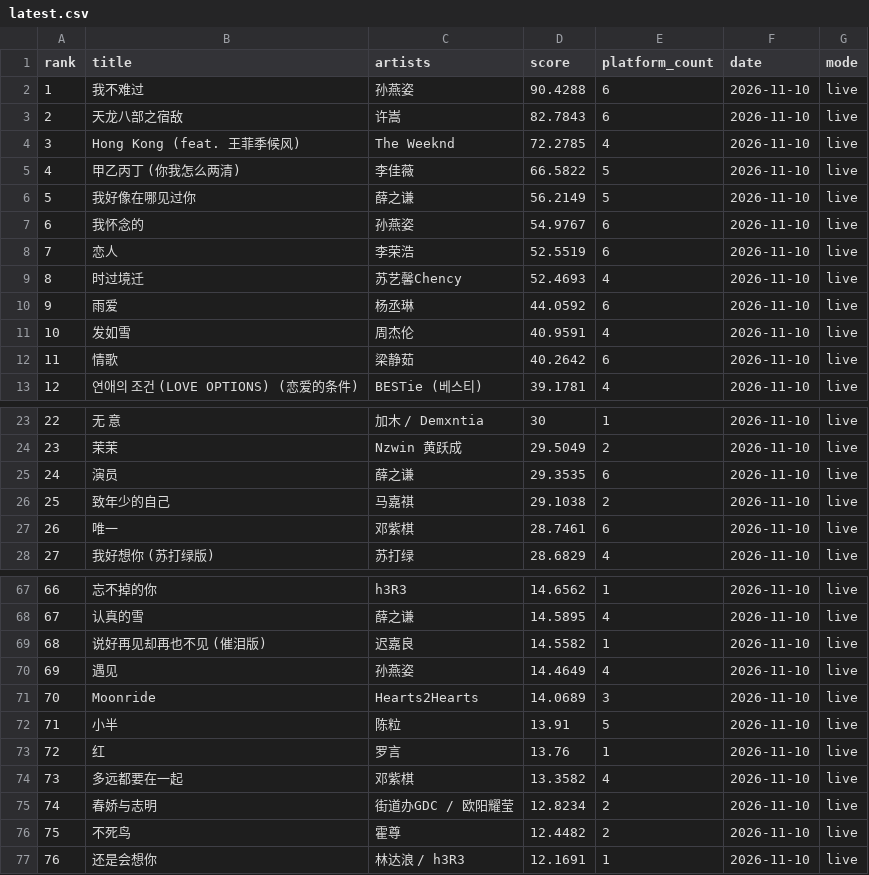
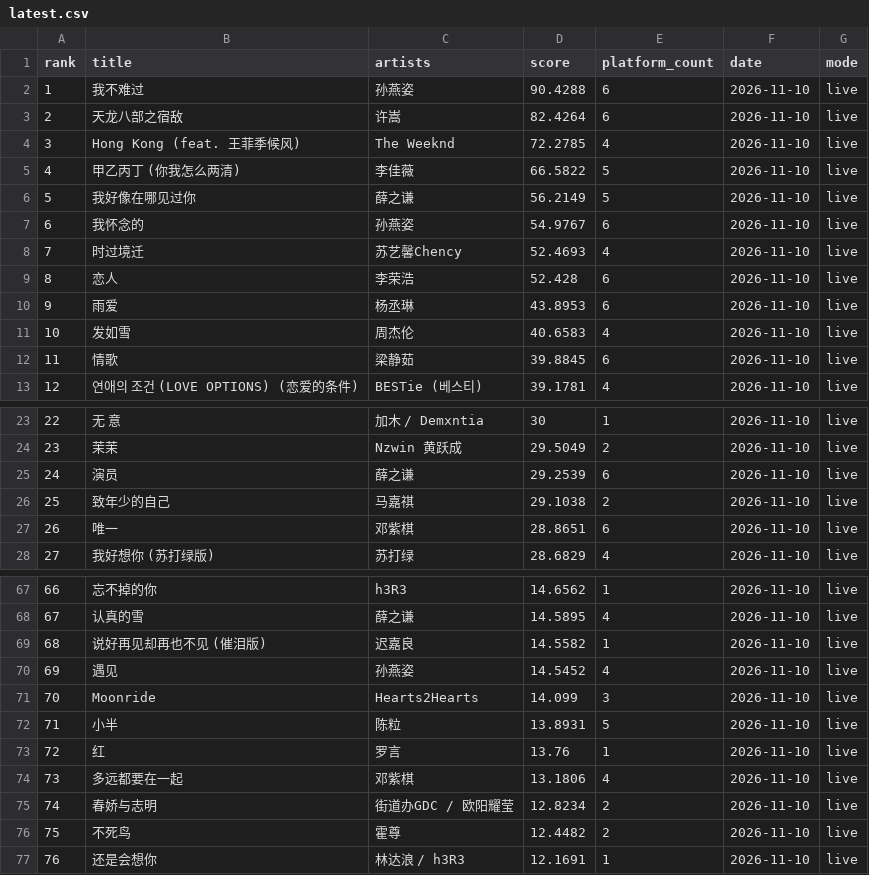
Before and after one commit to arnoldhao/resonance, a CSV file: dist/data/latest.csv, drawn as a sheet; only a part is shown, gaps mark what is left out; the diff covers the shown part only.

```diff
--- a/dist/data/latest.csv
+++ b/dist/data/latest.csv
@@ -2,3 +2,3 @@
 "1","我不难过","孙燕姿","90.4288","6","2026-11-10","live"
-"2","天龙八部之宿敌","许嵩","82.7843","6","2026-11-10","live"
+"2","天龙八部之宿敌","许嵩","82.4264","6","2026-11-10","live"
 "3","Hong Kong (feat. 王菲季候风)","The Weeknd","72.2785","4","2026-11-10","live"
@@ -7,7 +7,7 @@
 "6","我怀念的","孙燕姿","54.9767","6","2026-11-10","live"
-"7","恋人","李荣浩","52.5519","6","2026-11-10","live"
-"8","时过境迁","苏艺馨Chency","52.4693","4","2026-11-10","live"
-"9","雨爱","杨丞琳","44.0592","6","2026-11-10","live"
-"10","发如雪","周杰伦","40.9591","4","2026-11-10","live"
-"11","情歌","梁静茹","40.2642","6","2026-11-10","live"
+"7","时过境迁","苏艺馨Chency","52.4693","4","2026-11-10","live"
+"8","恋人","李荣浩","52.428","6","2026-11-10","live"
+"9","雨爱","杨丞琳","43.8953","6","2026-11-10","live"
+"10","发如雪","周杰伦","40.6583","4","2026-11-10","live"
+"11","情歌","梁静茹","39.8845","6","2026-11-10","live"
 "12","연애의 조건 (LOVE OPTIONS) (恋爱的条件)","BESTie (베스티)","39.1781","4","2026-11-10","live"
@@ -24,5 +24,5 @@
 "23","茉茉","Nzwin 黄跃成","29.5049","2","2026-11-10","live"
-"24","演员","薛之谦","29.3535","6","2026-11-10","live"
+"24","演员","薛之谦","29.2539","6","2026-11-10","live"
 "25","致年少的自己","马嘉祺","29.1038","2","2026-11-10","live"
-"26","唯一","邓紫棋","28.7461","6","2026-11-10","live"
+"26","唯一","邓紫棋","28.8651","6","2026-11-10","live"
 "27","我好想你 (苏打绿版)","苏打绿","28.6829","4","2026-11-10","live"
@@ -69,7 +69,7 @@
 "68","说好再见却再也不见 (催泪版)","迟嘉良","14.5582","1","2026-11-10","live"
-"69","遇见","孙燕姿","14.4649","4","2026-11-10","live"
-"70","Moonride","Hearts2Hearts","14.0689","3","2026-11-10","live"
-"71","小半","陈粒","13.91","5","2026-11-10","live"
+"69","遇见","孙燕姿","14.5452","4","2026-11-10","live"
+"70","Moonride","Hearts2Hearts","14.099","3","2026-11-10","live"
+"71","小半","陈粒","13.8931","5","2026-11-10","live"
 "72","红","罗言","13.76","1","2026-11-10","live"
-"73","多远都要在一起","邓紫棋","13.3582","4","2026-11-10","live"
+"73","多远都要在一起","邓紫棋","13.1806","4","2026-11-10","live"
 "74","春娇与志明","街道办GDC / 欧阳耀莹","12.8234","2","2026-11-10","live"
```
Also changed, not shown: 5 edited cells elsewhere in this file, 56 other files.
